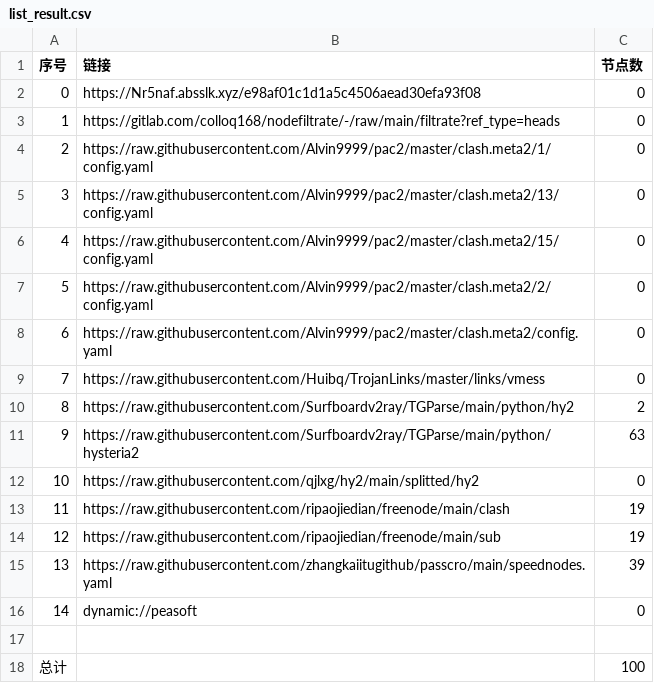
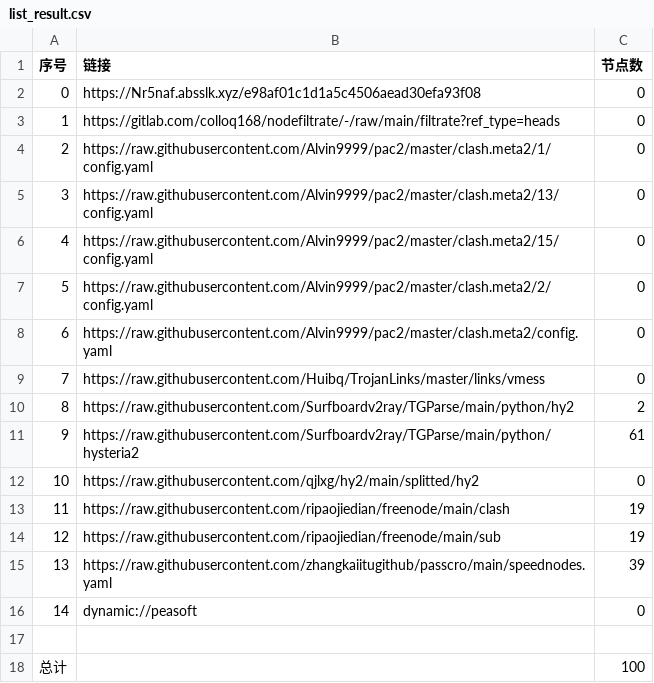
Before and after one commit to lishanming1-star/p-p-p-g-g-g, a CSV file: list_result.csv, drawn as a sheet.

```diff
--- a/list_result.csv
+++ b/list_result.csv
@@ -10,3 +10,3 @@
 8,https://raw.githubusercontent.com/Surfboardv2ray/TGParse/main/python/hy2,2
-9,https://raw.githubusercontent.com/Surfboardv2ray/TGParse/main/python/hysteria2,63
+9,https://raw.githubusercontent.com/Surfboardv2ray/TGParse/main/python/hysteria2,61
 10,https://raw.githubusercontent.com/qjlxg/hy2/main/splitted/hy2,0
```
Also changed, not shown: 6 other files.
